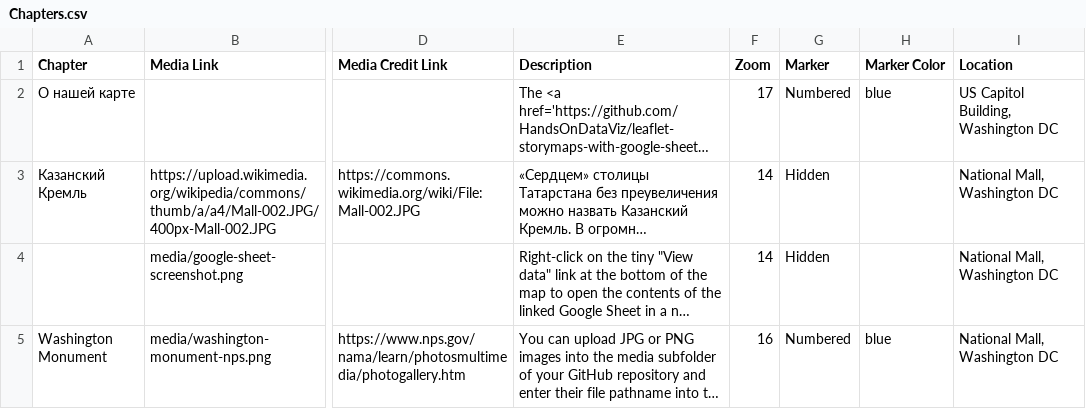
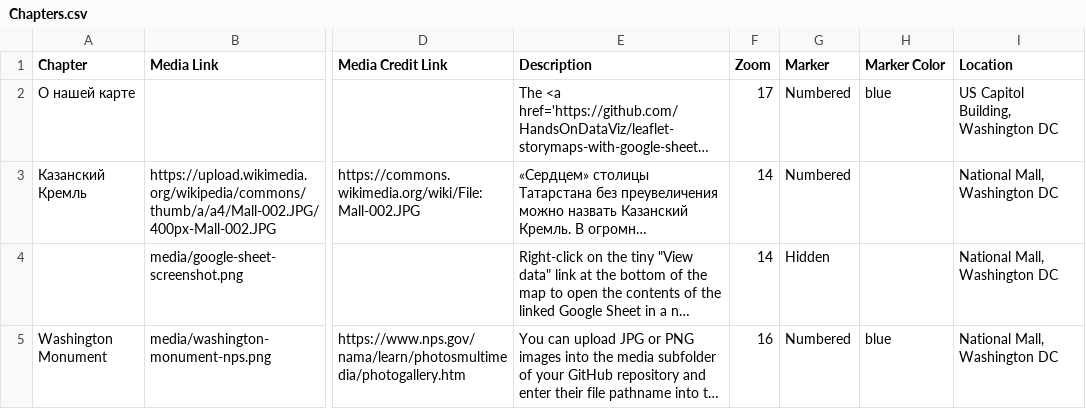
Before and after one commit to butichex/interactive-tatarstan, a CSV file: csv/Chapters.csv, drawn as a sheet; only a part is shown, gaps mark what is left out; long unchanged cells end in …; the diff names each change by its address in the sheet, - before the commit and + after, or states it on an @@ line.

Commit message:
Update Chapters.csv

```diff
--- a/csv/Chapters.csv
+++ b/csv/Chapters.csv
-G3 (Marker): Hidden
+G3 (Marker): Numbered
```
